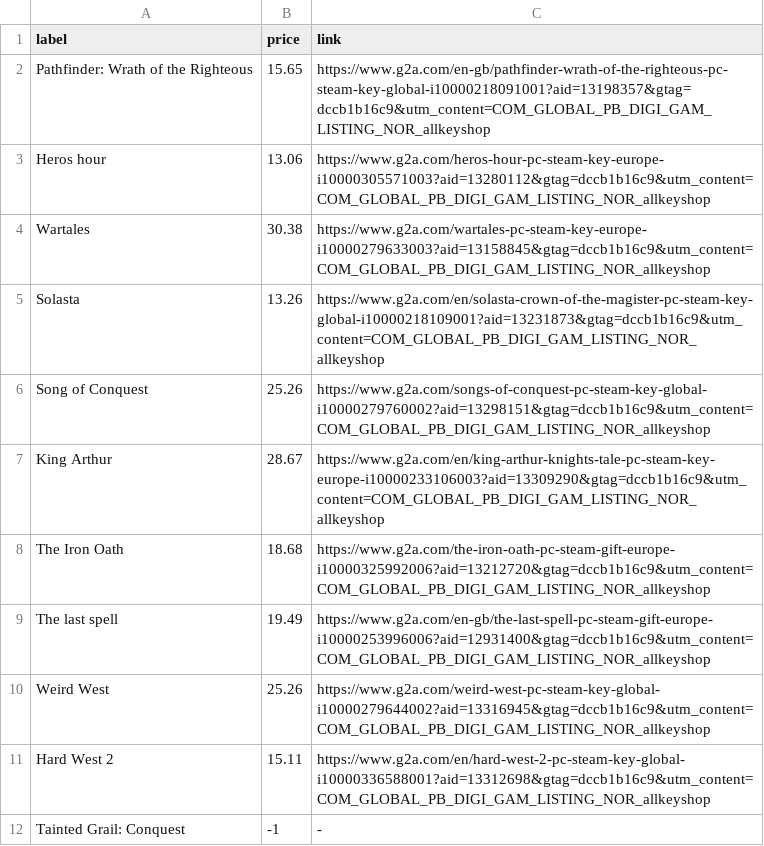
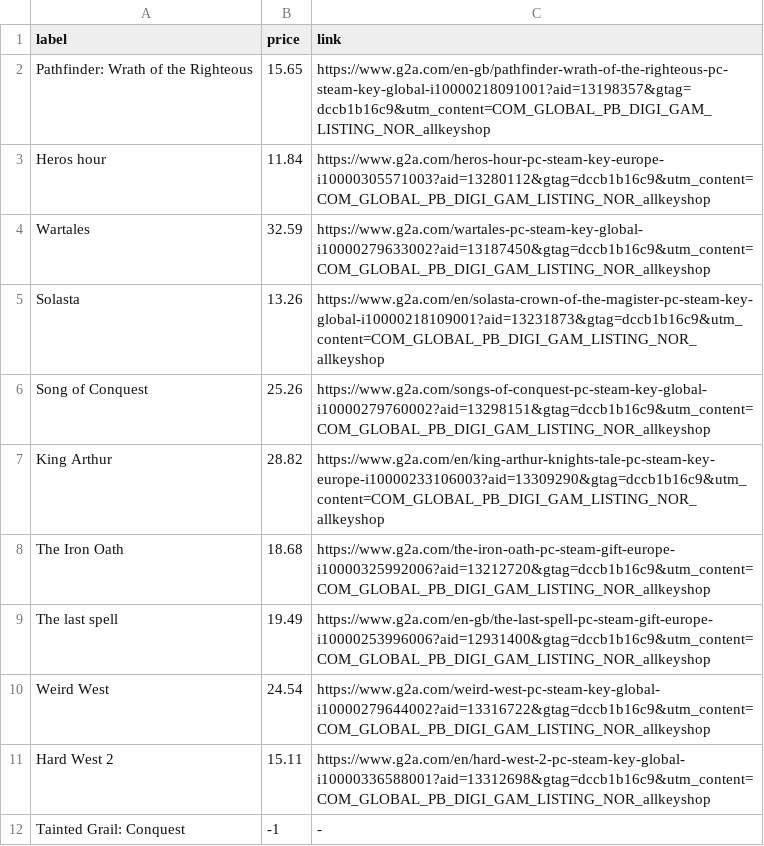
Before and after one commit to ste-xx/steam-price-watcher, a TSV file: report.tsv, drawn as a sheet.

Commit message:
Commit from GitHub Actions (Steam Watch Report)

```diff
--- a/report.tsv
+++ b/report.tsv
@@ -2,10 +2,10 @@ label	price	link
 Pathfinder: Wrath of the Righteous	15.65	https://www.g2a.com/en-gb/pathfinder-wrath-of-the-righteous-pc-steam-key-global-i10000218091001?aid=13198357&gtag=dccb1b16c9&utm_content=COM_GLOBAL_PB_DIGI_GAM_LISTING_NOR_allkeyshop
-Heros hour	13.06	https://www.g2a.com/heros-hour-pc-steam-key-europe-i10000305571003?aid=13280112&gtag=dccb1b16c9&utm_content=COM_GLOBAL_PB_DIGI_GAM_LISTING_NOR_allkeyshop
-Wartales	30.38	https://www.g2a.com/wartales-pc-steam-key-europe-i10000279633003?aid=13158845&gtag=dccb1b16c9&utm_content=COM_GLOBAL_PB_DIGI_GAM_LISTING_NOR_allkeyshop
+Heros hour	11.84	https://www.g2a.com/heros-hour-pc-steam-key-europe-i10000305571003?aid=13280112&gtag=dccb1b16c9&utm_content=COM_GLOBAL_PB_DIGI_GAM_LISTING_NOR_allkeyshop
+Wartales	32.59	https://www.g2a.com/wartales-pc-steam-key-global-i10000279633002?aid=13187450&gtag=dccb1b16c9&utm_content=COM_GLOBAL_PB_DIGI_GAM_LISTING_NOR_allkeyshop
 Solasta	13.26	https://www.g2a.com/en/solasta-crown-of-the-magister-pc-steam-key-global-i10000218109001?aid=13231873&gtag=dccb1b16c9&utm_content=COM_GLOBAL_PB_DIGI_GAM_LISTING_NOR_allkeyshop
 Song of Conquest	25.26	https://www.g2a.com/songs-of-conquest-pc-steam-key-global-i10000279760002?aid=13298151&gtag=dccb1b16c9&utm_content=COM_GLOBAL_PB_DIGI_GAM_LISTING_NOR_allkeyshop
-King Arthur	28.67	https://www.g2a.com/en/king-arthur-knights-tale-pc-steam-key-europe-i10000233106003?aid=13309290&gtag=dccb1b16c9&utm_content=COM_GLOBAL_PB_DIGI_GAM_LISTING_NOR_allkeyshop
+King Arthur	28.82	https://www.g2a.com/en/king-arthur-knights-tale-pc-steam-key-europe-i10000233106003?aid=13309290&gtag=dccb1b16c9&utm_content=COM_GLOBAL_PB_DIGI_GAM_LISTING_NOR_allkeyshop
 The Iron Oath	18.68	https://www.g2a.com/the-iron-oath-pc-steam-gift-europe-i10000325992006?aid=13212720&gtag=dccb1b16c9&utm_content=COM_GLOBAL_PB_DIGI_GAM_LISTING_NOR_allkeyshop
 The last spell	19.49	https://www.g2a.com/en-gb/the-last-spell-pc-steam-gift-europe-i10000253996006?aid=12931400&gtag=dccb1b16c9&utm_content=COM_GLOBAL_PB_DIGI_GAM_LISTING_NOR_allkeyshop
-Weird West	25.26	https://www.g2a.com/weird-west-pc-steam-key-global-i10000279644002?aid=13316945&gtag=dccb1b16c9&utm_content=COM_GLOBAL_PB_DIGI_GAM_LISTING_NOR_allkeyshop
+Weird West	24.54	https://www.g2a.com/weird-west-pc-steam-key-global-i10000279644002?aid=13316722&gtag=dccb1b16c9&utm_content=COM_GLOBAL_PB_DIGI_GAM_LISTING_NOR_allkeyshop
 Hard West 2	15.11	https://www.g2a.com/en/hard-west-2-pc-steam-key-global-i10000336588001?aid=13312698&gtag=dccb1b16c9&utm_content=COM_GLOBAL_PB_DIGI_GAM_LISTING_NOR_allkeyshop
```
